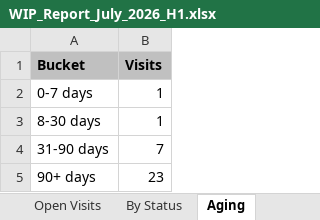
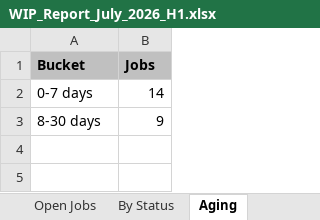
Before and after one commit to PrimeAutocare/Generated_Reports, an Excel workbook: WIP Report/WIP_Report_July_2026_H1.xlsx, sheet Aging, drawn as a sheet; values as stored, in another font and other column widths than the file's, no borders; the diff names each change by its address in the sheet, - before the commit and + after, or states it on an @@ line.

```diff
--- a/WIP Report/WIP_Report_July_2026_H1.xlsx (sheet Aging)
+++ b/WIP Report/WIP_Report_July_2026_H1.xlsx (sheet Aging)
-sheet tab: Open Visits
+sheet tab: Open Jobs
-B1: Visits
+B1: Jobs
-B2 (Jobs): 1
+B2 (Jobs): 14
-B3 (Jobs): 1
+B3 (Jobs): 9
-row 4: 31-90 days | 7
-row 5: 90+ days | 23
```
Also changed, not shown: sheet Open Jobs, sheet Stalled Jobs, sheet By Status, sheet About, Payroll Report/Payroll_Report_July_2026_H1.xlsx, Receivables Report/Receivables_Report_July_2026_H1.xlsx, 8 other files.
